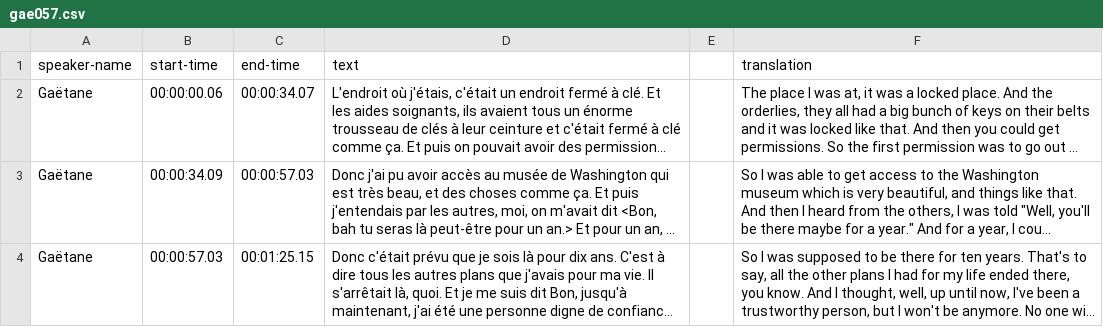
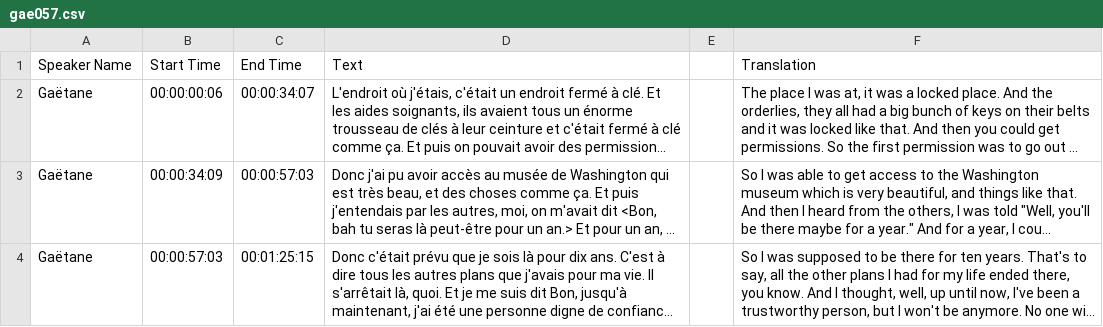
Before and after one commit to thecdil/tender-spaces, a CSV file: _data/trans/gae057.csv, drawn as a sheet; long unchanged cells end in …; removed rows and columns are numbered as before the commit, all else as after; the diff names each change by its address in the sheet, - before the commit and + after, or states it on an @@ line.

```diff
--- a/_data/trans/gae057.csv
+++ b/_data/trans/gae057.csv
-row 1: speaker-name | start-time | end-time | text |  | translation
+row 1: Speaker Name | Start Time | End Time | Text |  | Translation
-B2: 00:00:00.06
+B2: 00:00:00:06
-C2: 00:00:34.07
+C2: 00:00:34:07
-B3: 00:00:34.09
+B3: 00:00:34:09
-C3: 00:00:57.03
+C3: 00:00:57:03
-B4: 00:00:57.03
+B4: 00:00:57:03
-C4: 00:01:25.15
+C4: 00:01:25:15
```
Also changed, not shown: _data/trans/gae055.csv, _data/trans/gae056.csv, 1 other file.
